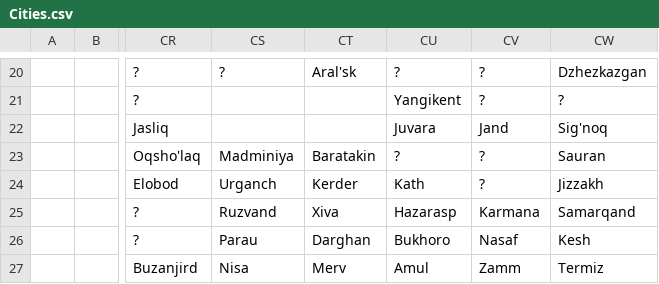
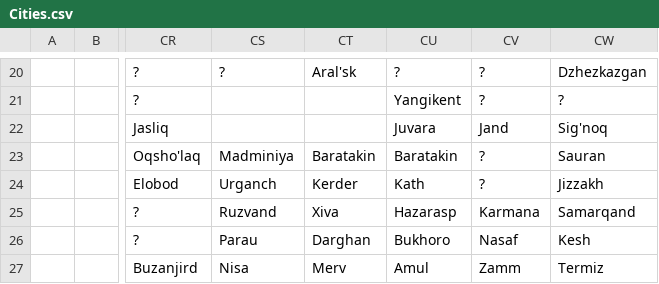
Before and after one commit to proompter-deluxe/Dawn-of-Civilization, a CSV file: Assets/Maps/Cities.csv, drawn as a sheet; only a part is shown, gaps mark what is left out; the diff names each change by its address in the sheet, - before the commit and + after, or states it on an @@ line.

Commit message:
Copy Baratakin name to neighbouring tile

```diff
--- a/Assets/Maps/Cities.csv
+++ b/Assets/Maps/Cities.csv
-CU23: ?
+CU23: Baratakin
```
